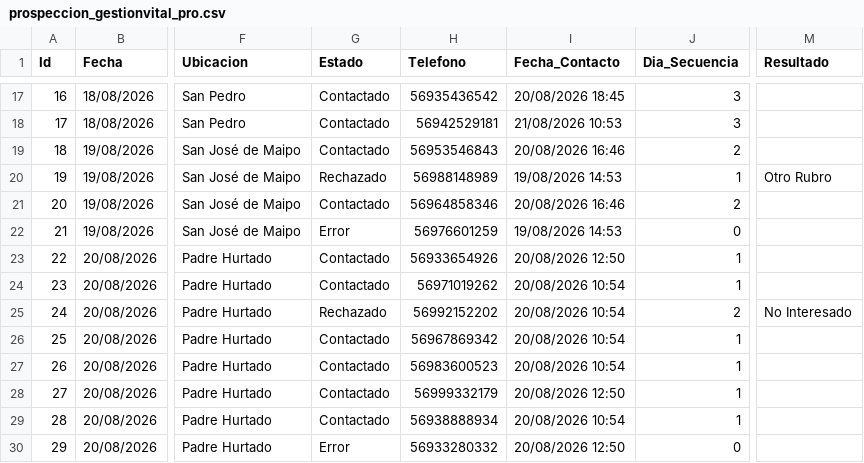
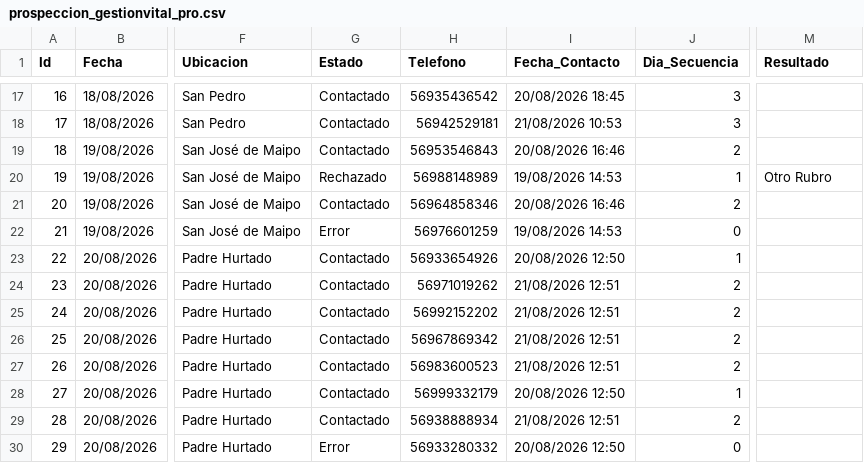
Before and after one commit to POPnLAR/Clientes, a CSV file: prospeccion_gestionvital_pro.csv, drawn as a sheet; only a part is shown, gaps mark what is left out; the diff names each change by its address in the sheet, - before the commit and + after, or states it on an @@ line.

Commit message:
Actualizacion leads [Skip CI]

```diff
--- a/prospeccion_gestionvital_pro.csv
+++ b/prospeccion_gestionvital_pro.csv
-I24:I27 (Fecha_Contacto): 20/08/2026 10:54
+I24:I27 (Fecha_Contacto): 21/08/2026 12:51
-J24 (Dia_Secuencia): 1
+J24 (Dia_Secuencia): 2
-G25 (Estado): Rechazado
+G25 (Estado): Contactado
-M25 (Resultado): No Interesado
+M25 (Resultado): (empty)
-J26:J27 (Dia_Secuencia): 1
+J26:J27 (Dia_Secuencia): 2
-I29 (Fecha_Contacto): 20/08/2026 10:54
+I29 (Fecha_Contacto): 21/08/2026 12:51
-J29 (Dia_Secuencia): 1
+J29 (Dia_Secuencia): 2
```
